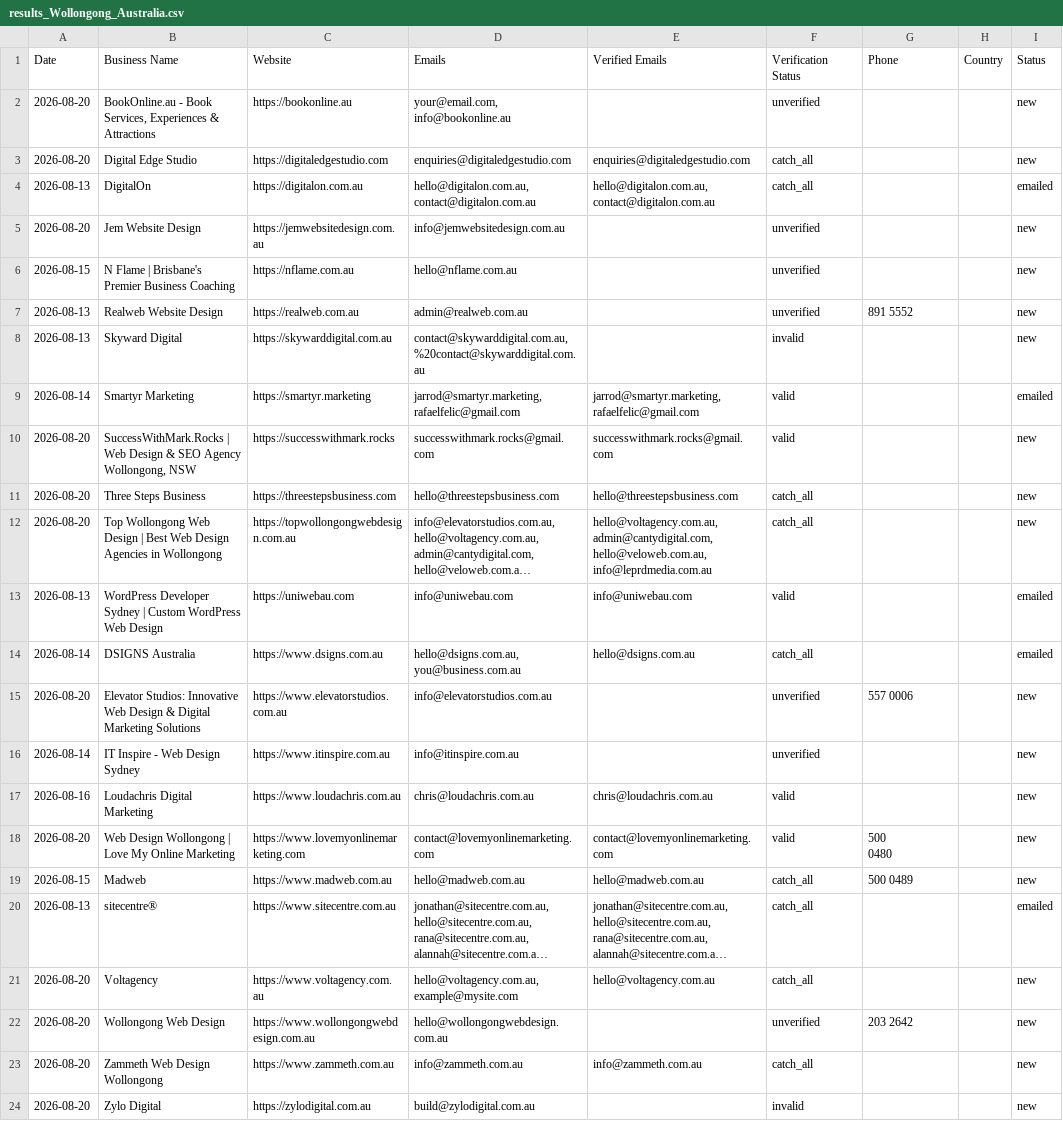
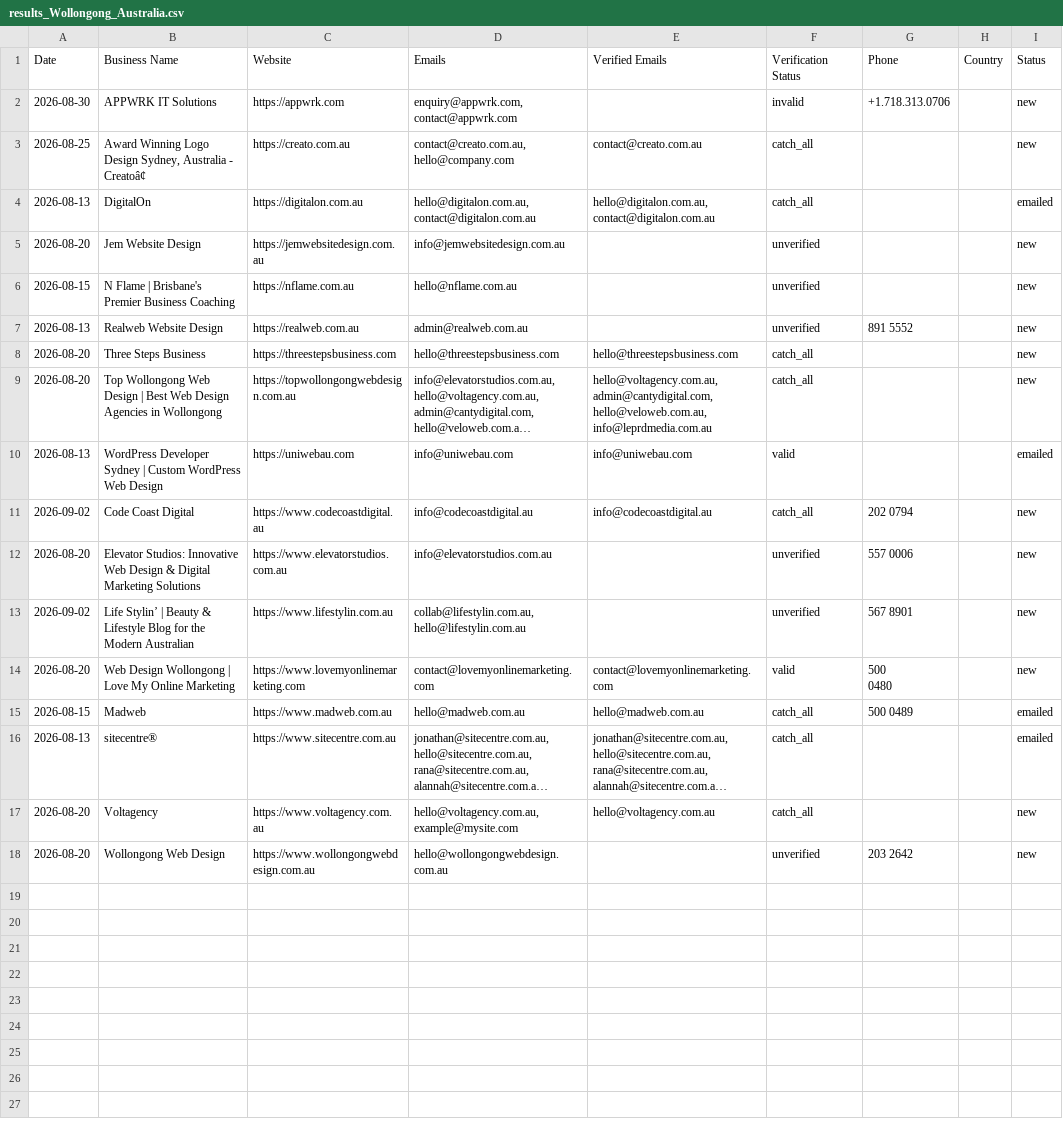
Before and after one commit to zestmastral-glitch/AI-B2B-Lead-Finder, a CSV file: data/results_Wollongong_Australia.csv, drawn as a sheet; long unchanged cells end in …; removed rows and columns are numbered as before the commit, all else as after; the diff names each change by its address in the sheet, - before the commit and + after, or states it on an @@ line.

```diff
--- a/data/results_Wollongong_Australia.csv
+++ b/data/results_Wollongong_Australia.csv
-row 2: 2026-08-20 | BookOnline.au - Book Services, Experiences & Attractions | https://bookonline.au | your@email.com, info@bookonline.au |  | unverified |  |  | new
-row 3: 2026-08-20 | Digital Edge Studio | https://digitaledgestudio.com | enquiries@digitaledgestudio.com | enquiries@digitaledgestudio.com | catch_all |  |  | new
+row 2: 2026-08-30 | APPWRK IT Solutions | https://appwrk.com | enquiry@appwrk.com, contact@appwrk.com |  | invalid | +1.718.313.0706 |  | new
+row 3: 2026-08-25 | Award Winning Logo Design Sydney, Australia - Creatoâ¢ | https://creato.com.au | contact@creato.com.au, hello@company.com | contact@creato.com.au | catch_all |  |  | new
-row 8: 2026-08-13 | Skyward Digital | https://skywarddigital.com.au | contact@skywarddigital.com.au, %20contact@skywarddigital.com.au |  | invalid |  |  | new
-row 9: 2026-08-14 | Smartyr Marketing | https://smartyr.marketing | jarrod@smartyr.marketing, rafaelfelic@gmail.com | jarrod@smartyr.marketing, rafaelfelic@gmail.com | valid |  |  | emailed
-row 10: 2026-08-20 | SuccessWithMark.Rocks | Web Design & SEO Agency Wollongong, NSW | https://successwithmark.rocks | successwithmark.rocks@gmail.com | successwithmark.rocks@gmail.com | valid |  |  | new
-row 14: 2026-08-14 | DSIGNS Australia | https://www.dsigns.com.au | hello@dsigns.com.au, you@business.com.au | hello@dsigns.com.au | catch_all |  |  | emailed
+row 11: 2026-09-02 | Code Coast Digital | https://www.codecoastdigital.au | info@codecoastdigital.au | info@codecoastdigital.au | catch_all | 202 0794 |  | new
-row 16: 2026-08-14 | IT Inspire - Web Design Sydney | https://www.itinspire.com.au | info@itinspire.com.au |  | unverified |  |  | new
-row 17: 2026-08-16 | Loudachris Digital Marketing | https://www.loudachris.com.au | chris@loudachris.com.au | chris@loudachris.com.au | valid |  |  | new
+row 13: 2026-09-02 | Life Stylin’ | Beauty & Lifestyle Blog for the Modern Australian | https://www.lifestylin.com.au | collab@lifestylin.com.au, hello@lifestylin.com.au |  | unverified | 567 8901 |  | new
-I15 (Status): new
+I15 (Status): emailed
-row 23: 2026-08-20 | Zammeth Web Design Wollongong | https://www.zammeth.com.au | info@zammeth.com.au | info@zammeth.com.au | catch_all |  |  | new
-row 24: 2026-08-20 | Zylo Digital | https://zylodigital.com.au | build@zylodigital.com.au |  | invalid |  |  | new
```
Also changed, not shown: data/results.csv, 1 other file.
